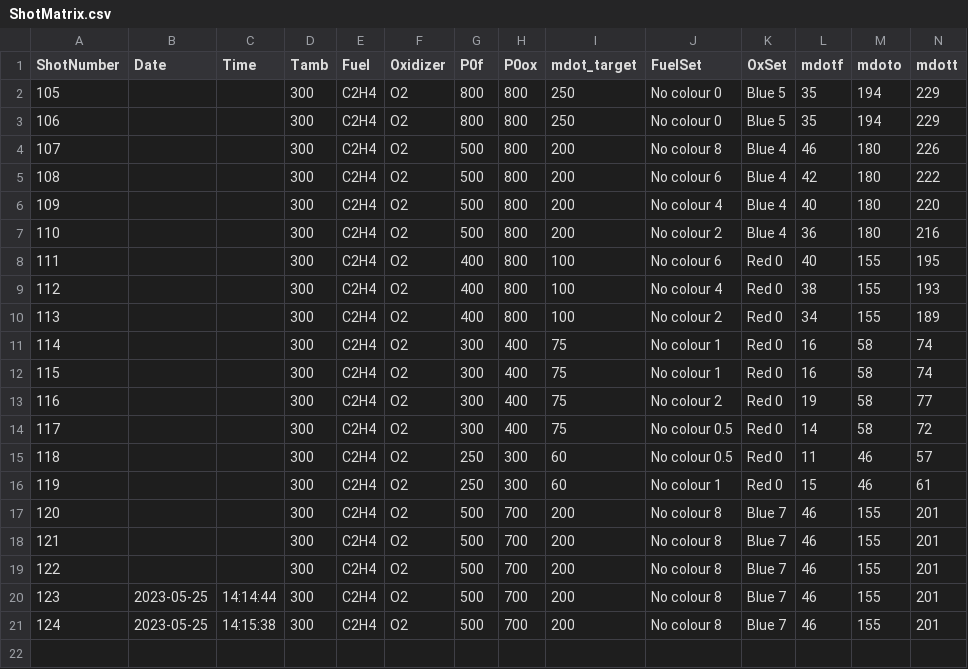
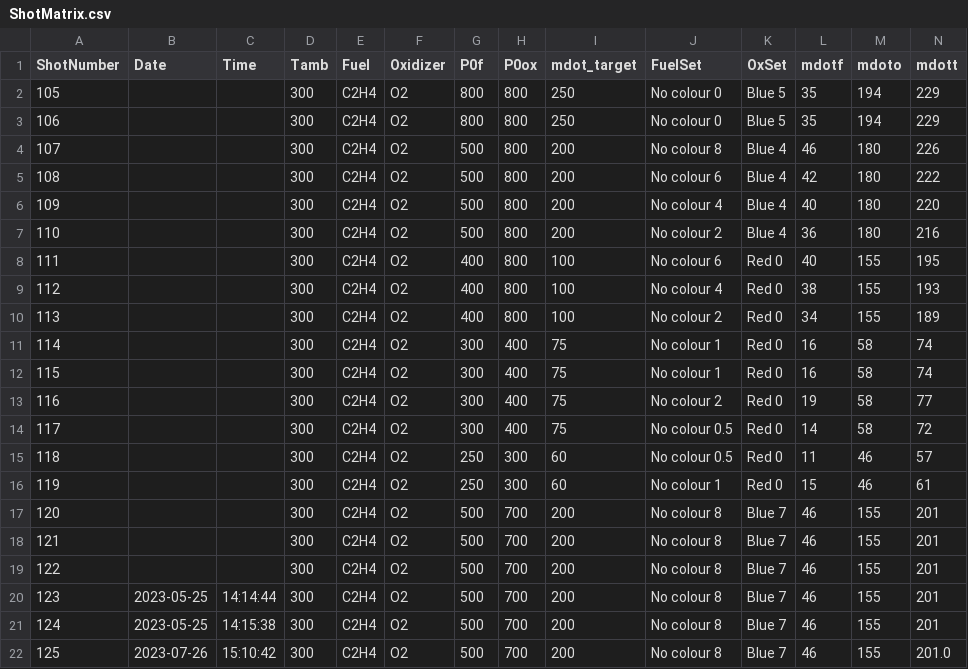
Before and after one commit to seanfcb/RDE_ShotSheets, a CSV file: ShotMatrix.csv, drawn as a sheet; only a part is shown; removed rows and columns are numbered as before the commit, all else as after; rows hold the shown columns only; the diff names each change by its address in the sheet, - before the commit and + after, or states it on an @@ line.

```diff
--- a/ShotMatrix.csv
+++ b/ShotMatrix.csv
-row 19: 122 |  |  | 300 | C2H4 | O2 | 500 | 700 | 200 | No colour 8 | Blue 7 | 46 | 155 | 201
+row 19: 122 |  |  | 300 | C2H4 | O2 | 500 | 700 | 200 | No colour 8 | Blue 7 | 46 | 155 | 201
+row 22: 125 | 2023-07-26 | 15:10:42 | 300 | C2H4 | O2 | 500 | 700 | 200 | No colour 8 | Blue 7 | 46 | 155 | 201.0
```
Also changed, not shown: ScopeChannels.csv, 3 other files.
